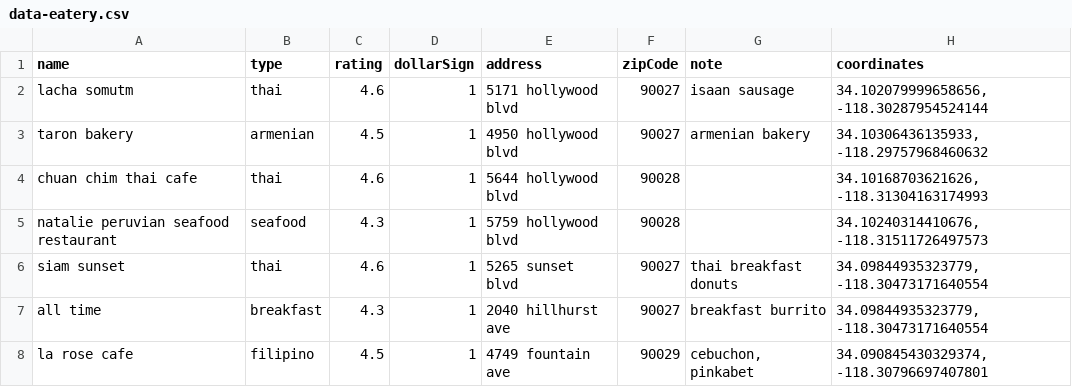
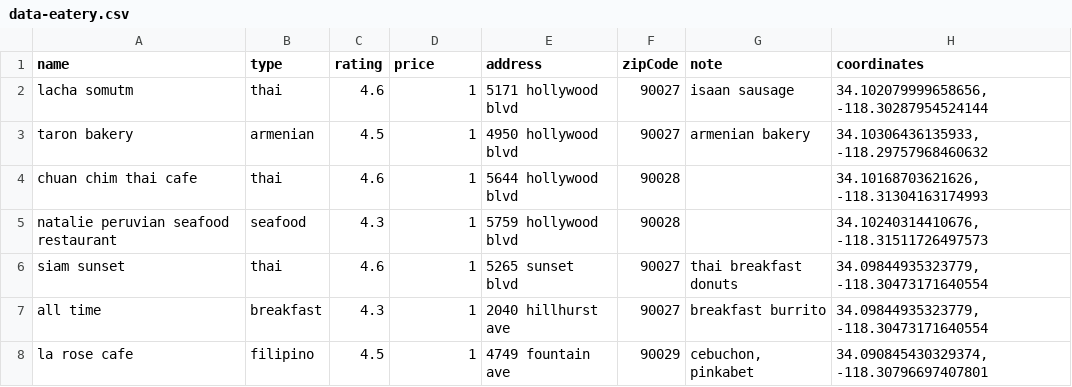
Before and after one commit to ArthurKimGl19/eateryGenerator, a CSV file: src/data/data-eatery.csv, drawn as a sheet; only a part is shown.

Commit message:
Change dollarSign to price in data and components

```diff
--- a/src/data/data-eatery.csv
+++ b/src/data/data-eatery.csv
@@ -1,2 +1,2 @@
-name,type,rating,dollarSign,address,zipCode,note,coordinates
+name,type,rating,price,address,zipCode,note,coordinates
 lacha somutm,thai,4.6,1,5171 hollywood blvd,90027,isaan sausage,"34.102079999658656, -118.30287954524144"
```
Also changed, not shown: 9 other files.
